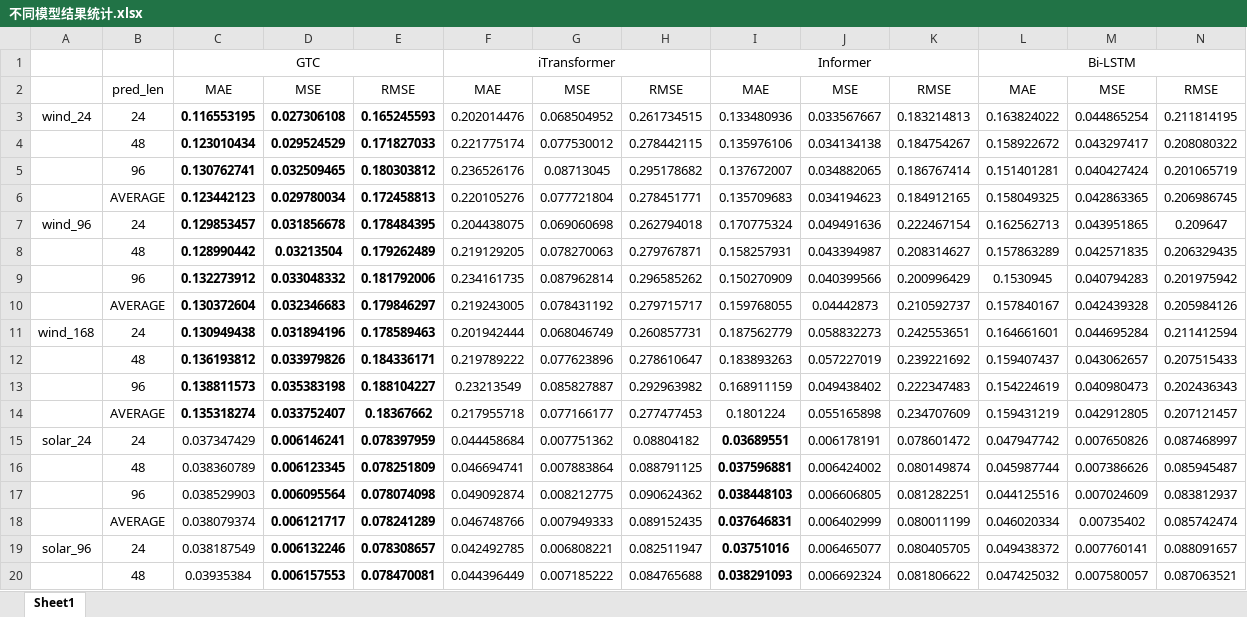
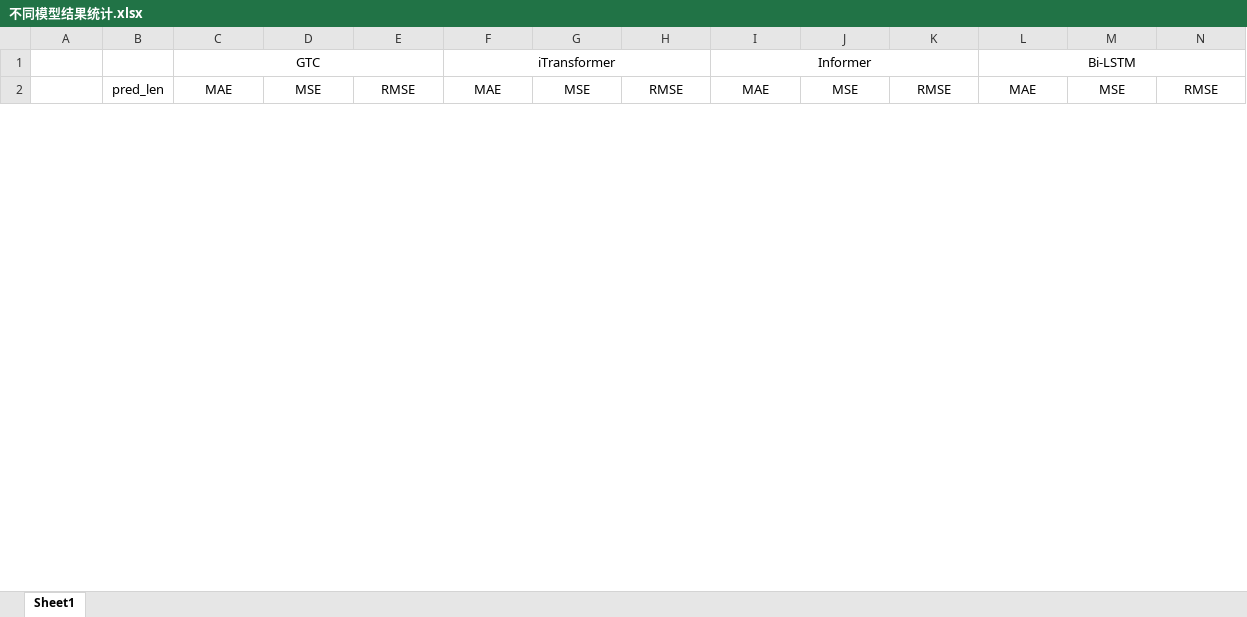
Before and after one commit to GeYanshuo/GTC_Transformer_case_results, an Excel workbook: 不同模型结果统计.xlsx, sheet Sheet1, drawn as a sheet; only a part is shown; values as stored, in another font and other column widths than the file's, no borders; removed rows and columns are numbered as before the commit, all else as after; rows hold the shown columns only; the diff covers the shown part only; the diff names each change by its address in the sheet, - before the commit and + after, or states it on an @@ line.

```diff
--- a/不同模型结果统计.xlsx (sheet Sheet1)
+++ b/不同模型结果统计.xlsx (sheet Sheet1)
-row 3: wind_24 | 24 | 0.116553195 | 0.027306108 | 0.165245593 | 0.202014476 | 0.068504952 | 0.261734515 | 0.133480936 | 0.033567667 | 0.183214813 | 0.163824022 | 0.044865254 | 0.211814195
-row 4:  | 48 | 0.123010434 | 0.029524529 | 0.171827033 | 0.221775174 | 0.077530012 | 0.278442115 | 0.135976106 | 0.034134138 | 0.184754267 | 0.158922672 | 0.043297417 | 0.208080322
-row 5:  | 96 | 0.130762741 | 0.032509465 | 0.180303812 | 0.236526176 | 0.08713045 | 0.295178682 | 0.137672007 | 0.034882065 | 0.186767414 | 0.151401281 | 0.040427424 | 0.201065719
-row 6:  | AVERAGE | 0.123442123 | 0.029780034 | 0.172458813 | 0.220105276 | 0.077721804 | 0.278451771 | 0.135709683 | 0.034194623 | 0.184912165 | 0.158049325 | 0.042863365 | 0.206986745
-row 7: wind_96 | 24 | 0.129853457 | 0.031856678 | 0.178484395 | 0.204438075 | 0.069060698 | 0.262794018 | 0.170775324 | 0.049491636 | 0.222467154 | 0.162562713 | 0.043951865 | 0.209647
-row 8:  | 48 | 0.128990442 | 0.03213504 | 0.179262489 | 0.219129205 | 0.078270063 | 0.279767871 | 0.158257931 | 0.043394987 | 0.208314627 | 0.157863289 | 0.042571835 | 0.206329435
-row 9:  | 96 | 0.132273912 | 0.033048332 | 0.181792006 | 0.234161735 | 0.087962814 | 0.296585262 | 0.150270909 | 0.040399566 | 0.200996429 | 0.1530945 | 0.040794283 | 0.201975942
-row 10:  | AVERAGE | 0.130372604 | 0.032346683 | 0.179846297 | 0.219243005 | 0.078431192 | 0.279715717 | 0.159768055 | 0.04442873 | 0.210592737 | 0.157840167 | 0.042439328 | 0.205984126
-row 11: wind_168 | 24 | 0.130949438 | 0.031894196 | 0.178589463 | 0.201942444 | 0.068046749 | 0.260857731 | 0.187562779 | 0.058832273 | 0.242553651 | 0.164661601 | 0.044695284 | 0.211412594
-row 12:  | 48 | 0.136193812 | 0.033979826 | 0.184336171 | 0.219789222 | 0.077623896 | 0.278610647 | 0.183893263 | 0.057227019 | 0.239221692 | 0.159407437 | 0.043062657 | 0.207515433
-row 13:  | 96 | 0.138811573 | 0.035383198 | 0.188104227 | 0.23213549 | 0.085827887 | 0.292963982 | 0.168911159 | 0.049438402 | 0.222347483 | 0.154224619 | 0.040980473 | 0.202436343
-row 14:  | AVERAGE | 0.135318274 | 0.033752407 | 0.18367662 | 0.217955718 | 0.077166177 | 0.277477453 | 0.1801224 | 0.055165898 | 0.234707609 | 0.159431219 | 0.042912805 | 0.207121457
-row 15: solar_24 | 24 | 0.037347429 | 0.006146241 | 0.078397959 | 0.044458684 | 0.007751362 | 0.08804182 | 0.03689551 | 0.006178191 | 0.078601472 | 0.047947742 | 0.007650826 | 0.087468997
-row 16:  | 48 | 0.038360789 | 0.006123345 | 0.078251809 | 0.046694741 | 0.007883864 | 0.088791125 | 0.037596881 | 0.006424002 | 0.080149874 | 0.045987744 | 0.007386626 | 0.085945487
-row 17:  | 96 | 0.038529903 | 0.006095564 | 0.078074098 | 0.049092874 | 0.008212775 | 0.090624362 | 0.038448103 | 0.006606805 | 0.081282251 | 0.044125516 | 0.007024609 | 0.083812937
-row 18:  | AVERAGE | 0.038079374 | 0.006121717 | 0.078241289 | 0.046748766 | 0.007949333 | 0.089152435 | 0.037646831 | 0.006402999 | 0.080011199 | 0.046020334 | 0.00735402 | 0.085742474
-row 19: solar_96 | 24 | 0.038187549 | 0.006132246 | 0.078308657 | 0.042492785 | 0.006808221 | 0.082511947 | 0.03751016 | 0.006465077 | 0.080405705 | 0.049438372 | 0.007760141 | 0.088091657
-row 20:  | 48 | 0.03935384 | 0.006157553 | 0.078470081 | 0.044396449 | 0.007185222 | 0.084765688 | 0.038291093 | 0.006692324 | 0.081806622 | 0.047425032 | 0.007580057 | 0.087063521
```
Also changed, not shown: 36 added rows and 18 removed rows elsewhere in this sheet, 消融实验结果统计.xlsx.
